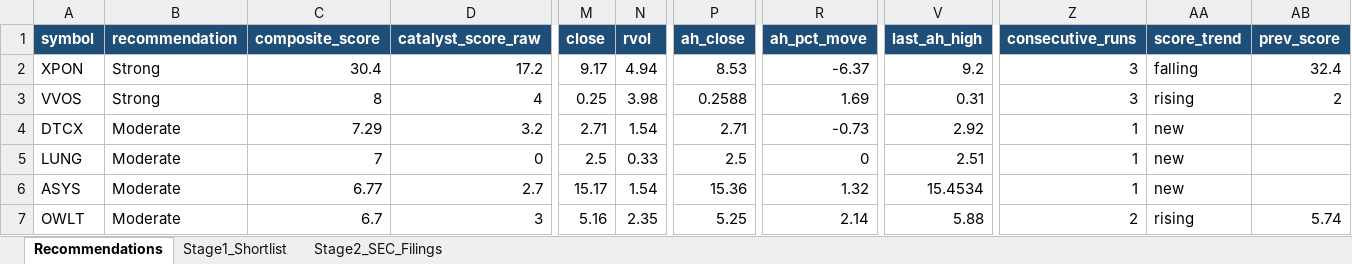
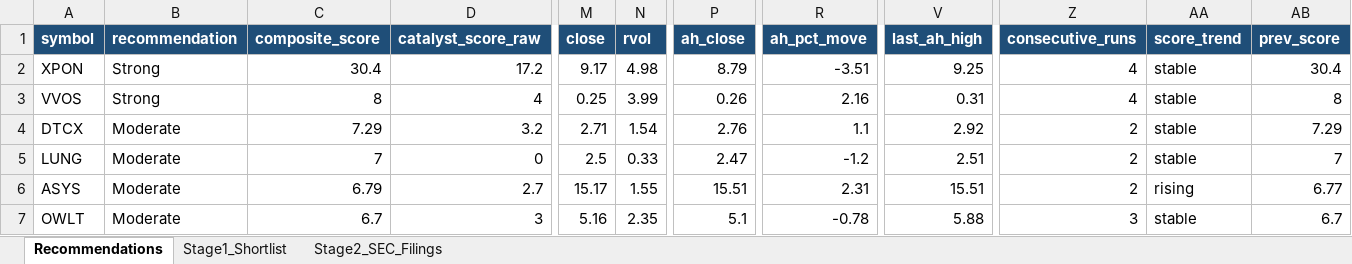
Before and after one commit to ARa2of/Small_Caps_Screener, an Excel workbook: output/stage1_shortlist.xlsx, sheet Recommendations, drawn as a sheet; only a part is shown, gaps mark what is left out; values as stored, in another font and other column widths than the file's, no borders; the diff covers the shown part only; the diff names each change by its address in the sheet, - before the commit and + after, or states it on an @@ line.

```diff
--- a/output/stage1_shortlist.xlsx (sheet Recommendations)
+++ b/output/stage1_shortlist.xlsx (sheet Recommendations)
-N2 (rvol): 4.94
+N2 (rvol): 4.98
-P2 (ah_close): 8.53
+P2 (ah_close): 8.79
-R2 (ah_pct_move): -6.37
+R2 (ah_pct_move): -3.51
-V2 (last_ah_high): 9.2
+V2 (last_ah_high): 9.25
-Z2:Z3 (consecutive_runs): 3
+Z2:Z3 (consecutive_runs): 4
-AA2 (score_trend): falling
+AA2 (score_trend): stable
-AB2 (prev_score): 32.4
+AB2 (prev_score): 30.4
-N3 (rvol): 3.98
+N3 (rvol): 3.99
-P3 (ah_close): 0.2588
+P3 (ah_close): 0.26
-R3 (ah_pct_move): 1.69
+R3 (ah_pct_move): 2.16
-AA3 (score_trend): rising
+AA3 (score_trend): stable
-AB3 (prev_score): 2
+AB3 (prev_score): 8
-P4 (ah_close): 2.71
+P4 (ah_close): 2.76
-R4 (ah_pct_move): -0.73
+R4 (ah_pct_move): 1.1
-Z4:Z6 (consecutive_runs): 1
+Z4:Z6 (consecutive_runs): 2
-AA4:AA5 (score_trend): new
+AA4:AA5 (score_trend): stable
-AB4 (prev_score): (empty)
+AB4 (prev_score): 7.29
-P5 (ah_close): 2.5
+P5 (ah_close): 2.47
-R5 (ah_pct_move): 0
+R5 (ah_pct_move): -1.2
-AB5 (prev_score): (empty)
+AB5 (prev_score): 7
-C6 (composite_score): 6.77
+C6 (composite_score): 6.79
-N6 (rvol): 1.54
+N6 (rvol): 1.55
-P6 (ah_close): 15.36
+P6 (ah_close): 15.51
-R6 (ah_pct_move): 1.32
+R6 (ah_pct_move): 2.31
-V6 (last_ah_high): 15.4534
+V6 (last_ah_high): 15.51
-AA6 (score_trend): new
+AA6 (score_trend): rising
-AB6 (prev_score): (empty)
+AB6 (prev_score): 6.77
-P7 (ah_close): 5.25
+P7 (ah_close): 5.1
-R7 (ah_pct_move): 2.14
+R7 (ah_pct_move): -0.78
-Z7 (consecutive_runs): 2
+Z7 (consecutive_runs): 3
-AA7 (score_trend): rising
+AA7 (score_trend): stable
-AB7 (prev_score): 5.74
+AB7 (prev_score): 6.7
```
Also changed, not shown: 3 added rows, 2 removed rows and 207 edited cells elsewhere in this sheet, sheet Stage1_Shortlist, sheet Stage2_SEC_Filings, 2 other files.
